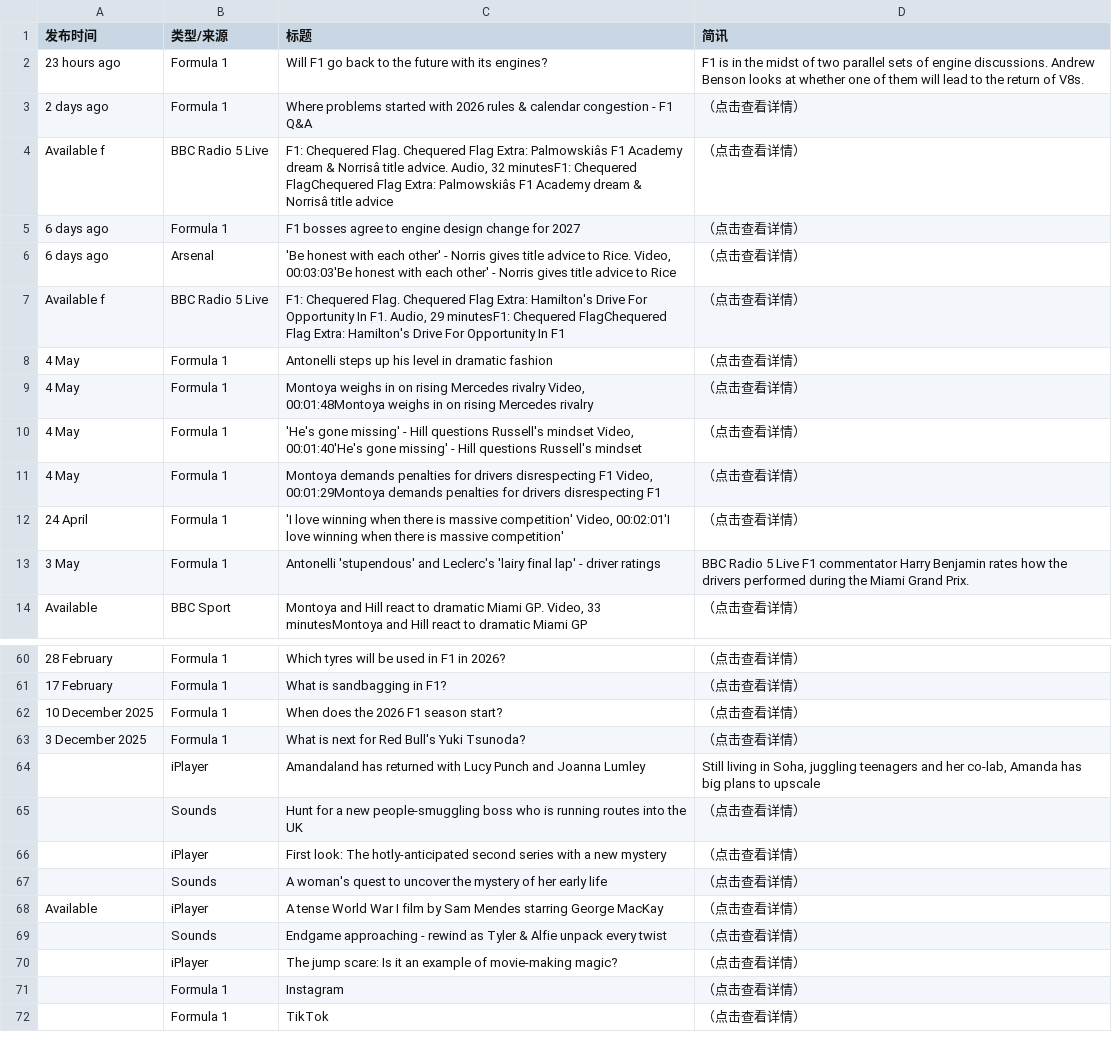
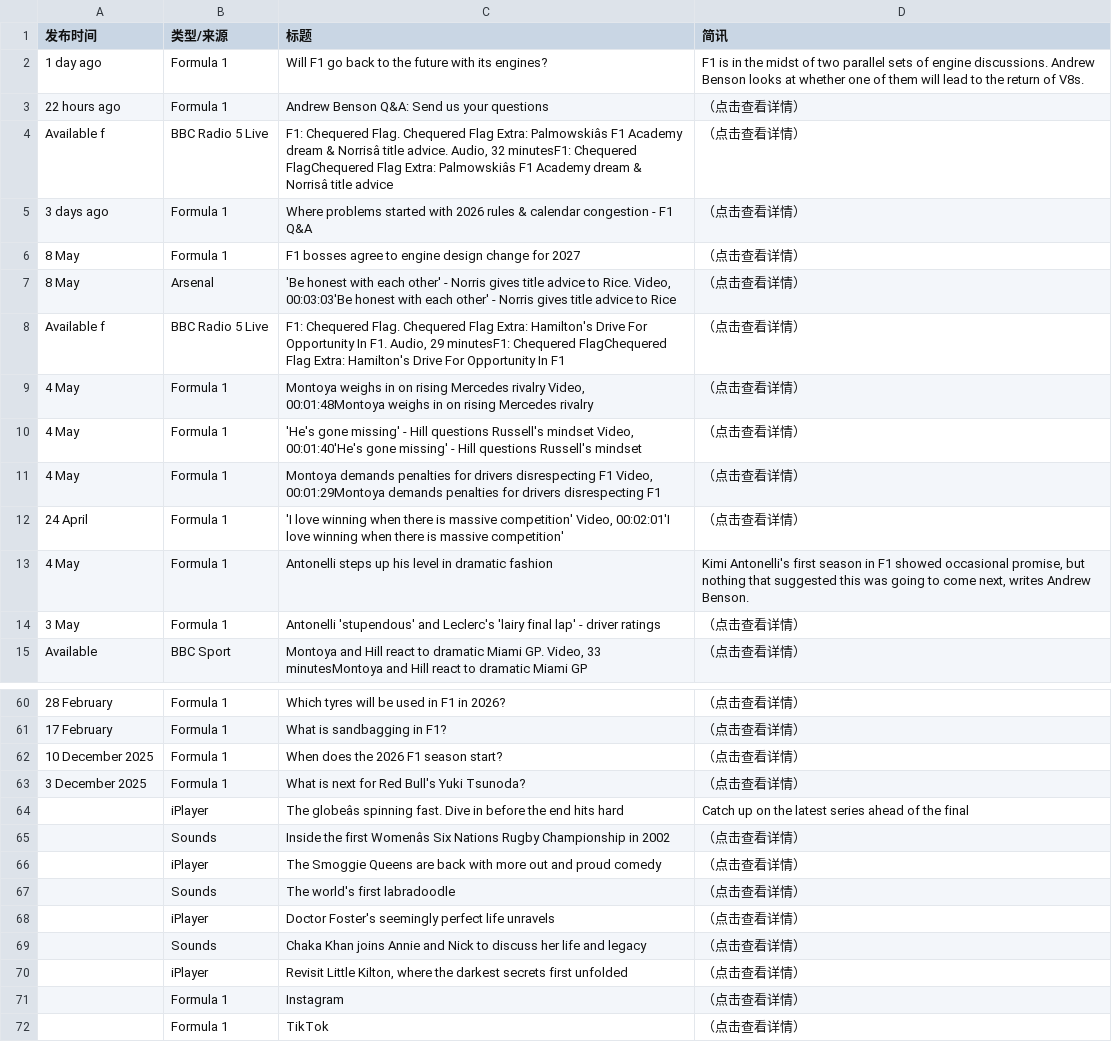
Before and after one commit to 202704948-design/bbc-f1-scraper, a CSV file: f1_news_perfect.csv, drawn as a sheet; only a part is shown, gaps mark what is left out; removed rows and columns are numbered as before the commit, all else as after; the diff covers the shown part only; the diff names each change by its address in the sheet, - before the commit and + after, or states it on an @@ line.

```diff
--- a/f1_news_perfect.csv
+++ b/f1_news_perfect.csv
-A2 (发布时间): 23 hours ago
+A2 (发布时间): 1 day ago
-A3 (发布时间): 2 days ago
+A3 (发布时间): 22 hours ago
-C3 (标题): Where problems started with 2026 rules & calendar congestion - F1 Q&A
+C3 (标题): Andrew Benson Q&A: Send us your questions
+row 5: 3 days ago | Formula 1 | Where problems started with 2026 rules & calendar congestion - F1 Q&A | （点击查看详情）
-A6:A7 (发布时间): 6 days ago
+A6:A7 (发布时间): 8 May
-row 8: 4 May | Formula 1 | Antonelli steps up his level in dramatic fashion | （点击查看详情）
+row 13: 4 May | Formula 1 | Antonelli steps up his level in dramatic fashion | Kimi Antonelli's first season in F1 showed occasional promise, but nothing that suggested this was going to come next, writes Andrew Benson.
-D14 (简讯): BBC Radio 5 Live F1 commentator Harry Benjamin rates how the drivers performed during the Miami Grand Prix.
+D14 (简讯): （点击查看详情）
-row 64:  | iPlayer | Amandaland has returned with Lucy Punch and Joanna Lumley | Still living in Soha, juggling teenagers and her co-lab, Amanda has big plans to upscale
+row 64:  | iPlayer | The globeâs spinning fast. Dive in before the end hits hard | Catch up on the latest series ahead of the final
-C65 (标题): Hunt for a new people-smuggling boss who is running routes into the UK
+C65 (标题): Inside the first Womenâs Six Nations Rugby Championship in 2002
-C66 (标题): First look: The hotly-anticipated second series with a new mystery
+C66 (标题): The Smoggie Queens are back with more out and proud comedy
-C67 (标题): A woman's quest to uncover the mystery of her early life
+C67 (标题): The world's first labradoodle
-A68 (发布时间): Available
+A68 (发布时间): (empty)
-C68 (标题): A tense World War I film by Sam Mendes starring George MacKay
+C68 (标题): Doctor Foster's seemingly perfect life unravels
-C69 (标题): Endgame approaching - rewind as Tyler & Alfie unpack every twist
+C69 (标题): Chaka Khan joins Annie and Nick to discuss her life and legacy
-C70 (标题): The jump scare: Is it an example of movie-making magic?
+C70 (标题): Revisit Little Kilton, where the darkest secrets first unfolded
```
Also changed, not shown: 1 added row, 2 removed rows and 4 edited cells elsewhere in this file.
